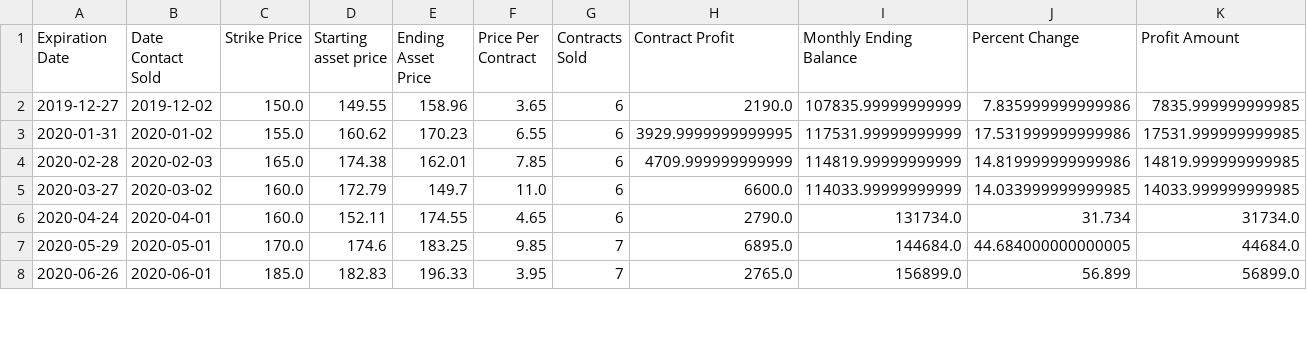
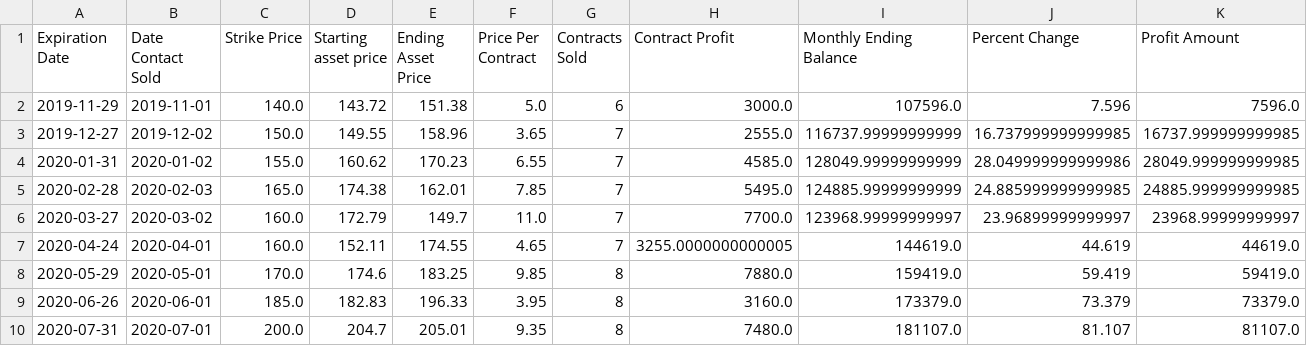
Before and after one commit to ericv105/comp-investment-project, a CSV file: data/outputs/covered_call/MSFT.csv, drawn as a sheet; only a part is shown; the diff covers the shown part only.

Commit message:
Updated option data to start normalizing graphs

```diff
--- a/data/outputs/covered_call/MSFT.csv
+++ b/data/outputs/covered_call/MSFT.csv
@@ -1,8 +1,10 @@
 Expiration Date,Date Contact Sold,Strike Price,Starting asset price,Ending Asset Price,Price Per Contract,Contracts Sold,Contract Profit,Monthly Ending Balance,Percent Change,Profit Amount
-2019-12-27,2019-12-02,150.0,149.55,158.96,3.65,6,2190.0,107835.99999999999,7.835999999999986,7835.999999999985
-2020-01-31,2020-01-02,155.0,160.62,170.23,6.55,6,3929.9999999999995,117531.99999999999,17.531999999999986,17531.999999999985
-2020-02-28,2020-02-03,165.0,174.38,162.01,7.85,6,4709.999999999999,114819.99999999999,14.819999999999986,14819.999999999985
-2020-03-27,2020-03-02,160.0,172.79,149.7,11.0,6,6600.0,114033.99999999999,14.033999999999985,14033.999999999985
-2020-04-24,2020-04-01,160.0,152.11,174.55,4.65,6,2790.0,131734.0,31.734,31734.0
-2020-05-29,2020-05-01,170.0,174.6,183.25,9.85,7,6895.0,144684.0,44.684000000000005,44684.0
-2020-06-26,2020-06-01,185.0,182.83,196.33,3.95,7,2765.0,156899.0,56.899,56899.0
+2019-11-29,2019-11-01,140.0,143.72,151.38,5.0,6,3000.0,107596.0,7.596,7596.0
+2019-12-27,2019-12-02,150.0,149.55,158.96,3.65,7,2555.0,116737.99999999999,16.737999999999985,16737.999999999985
+2020-01-31,2020-01-02,155.0,160.62,170.23,6.55,7,4585.0,128049.99999999999,28.049999999999986,28049.999999999985
+2020-02-28,2020-02-03,165.0,174.38,162.01,7.85,7,5495.0,124885.99999999999,24.885999999999985,24885.999999999985
+2020-03-27,2020-03-02,160.0,172.79,149.7,11.0,7,7700.0,123968.99999999997,23.96899999999997,23968.99999999997
+2020-04-24,2020-04-01,160.0,152.11,174.55,4.65,7,3255.0000000000005,144619.0,44.619,44619.0
+2020-05-29,2020-05-01,170.0,174.6,183.25,9.85,8,7880.0,159419.0,59.419,59419.0
+2020-06-26,2020-06-01,185.0,182.83,196.33,3.95,8,3160.0,173379.0,73.379,73379.0
+2020-07-31,2020-07-01,200.0,204.7,205.01,9.35,8,7480.0,181107.0,81.107,81107.0
```
Also changed, not shown: 75 edited cells elsewhere in this file, data/outputs/covered_call/GM.csv, 7 other files.
